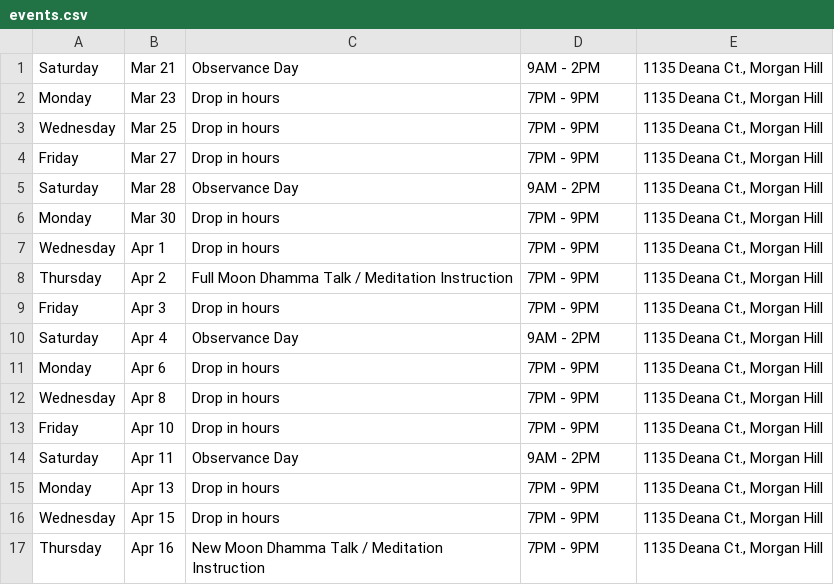
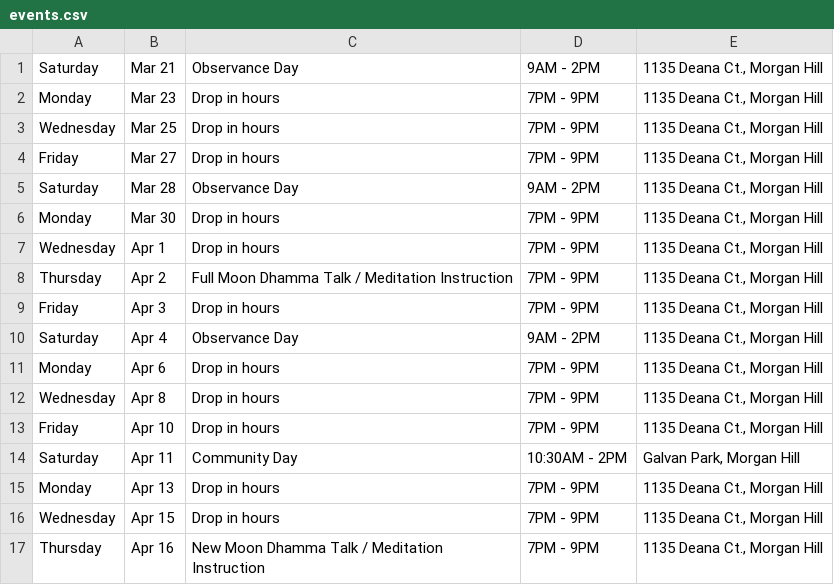
Before and after one commit to samanasevana/samanasevanasite, a CSV file: src/content/events.csv, drawn as a sheet.

Commit message:
Galvan Park updated

```diff
--- a/src/content/events.csv
+++ b/src/content/events.csv
@@ -13,3 +13,3 @@ Wednesday,Apr 8,Drop in hours,7PM - 9PM,"1135 Deana Ct., Morgan Hill"
 Friday,Apr 10,Drop in hours,7PM - 9PM,"1135 Deana Ct., Morgan Hill"
-Saturday,Apr 11,Observance Day,9AM - 2PM,"1135 Deana Ct., Morgan Hill"
+Saturday,Apr 11,Community Day,10:30AM - 2PM,"Galvan Park, Morgan Hill"
 Monday,Apr 13,Drop in hours,7PM - 9PM,"1135 Deana Ct., Morgan Hill"
```
